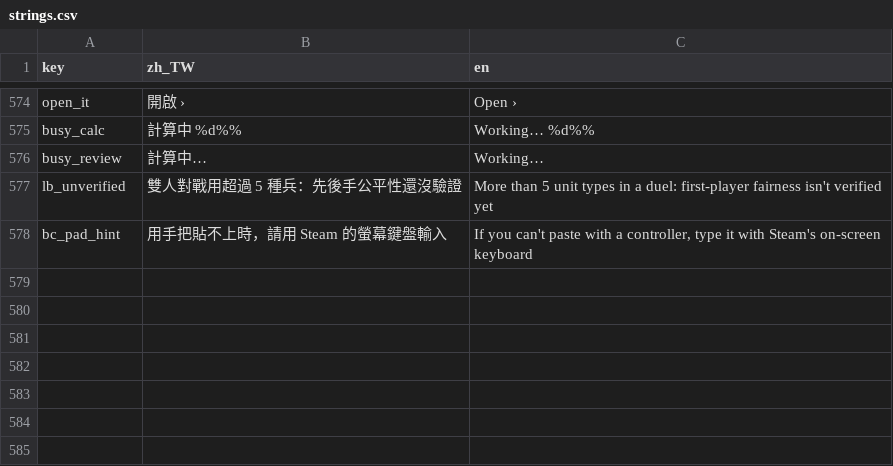
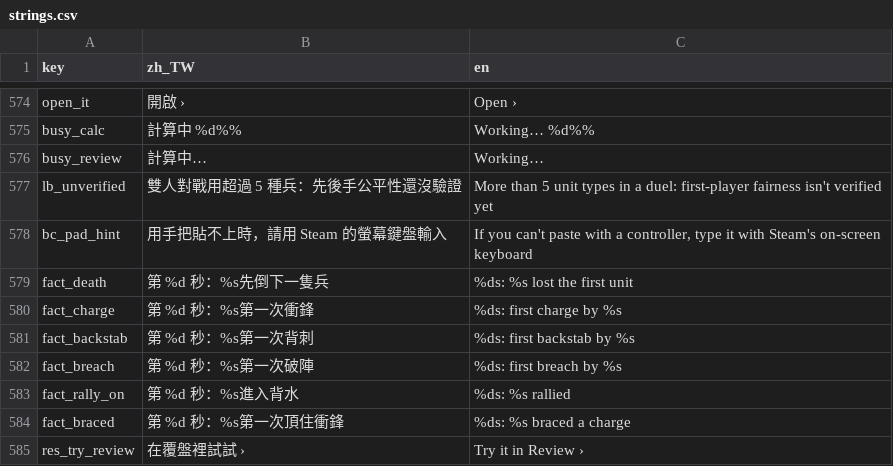
Before and after one commit to timmyweistudy-design/no-take-backs, a CSV file: game/data/strings.csv, drawn as a sheet; only a part is shown, gaps mark what is left out.

```diff
--- a/game/data/strings.csv
+++ b/game/data/strings.csv
@@ -579 +579,8 @@ lb_unverified,雙人對戰用超過 5 種兵：先後手公平性還沒驗證,Mo
 bc_pad_hint,用手把貼不上時，請用 Steam 的螢幕鍵盤輸入,"If you can't paste with a controller, type it with Steam's on-screen keyboard"
+fact_death,第 %d 秒：%s先倒下一隻兵,%ds: %s lost the first unit
+fact_charge,第 %d 秒：%s第一次衝鋒,%ds: first charge by %s
+fact_backstab,第 %d 秒：%s第一次背刺,%ds: first backstab by %s
+fact_breach,第 %d 秒：%s第一次破陣,%ds: first breach by %s
+fact_rally_on,第 %d 秒：%s進入背水,%ds: %s rallied
+fact_braced,第 %d 秒：%s第一次頂住衝鋒,%ds: %s braced a charge
+res_try_review,在覆盤裡試試 ›,Try it in Review ›
```
Also changed, not shown: 37 other files.
